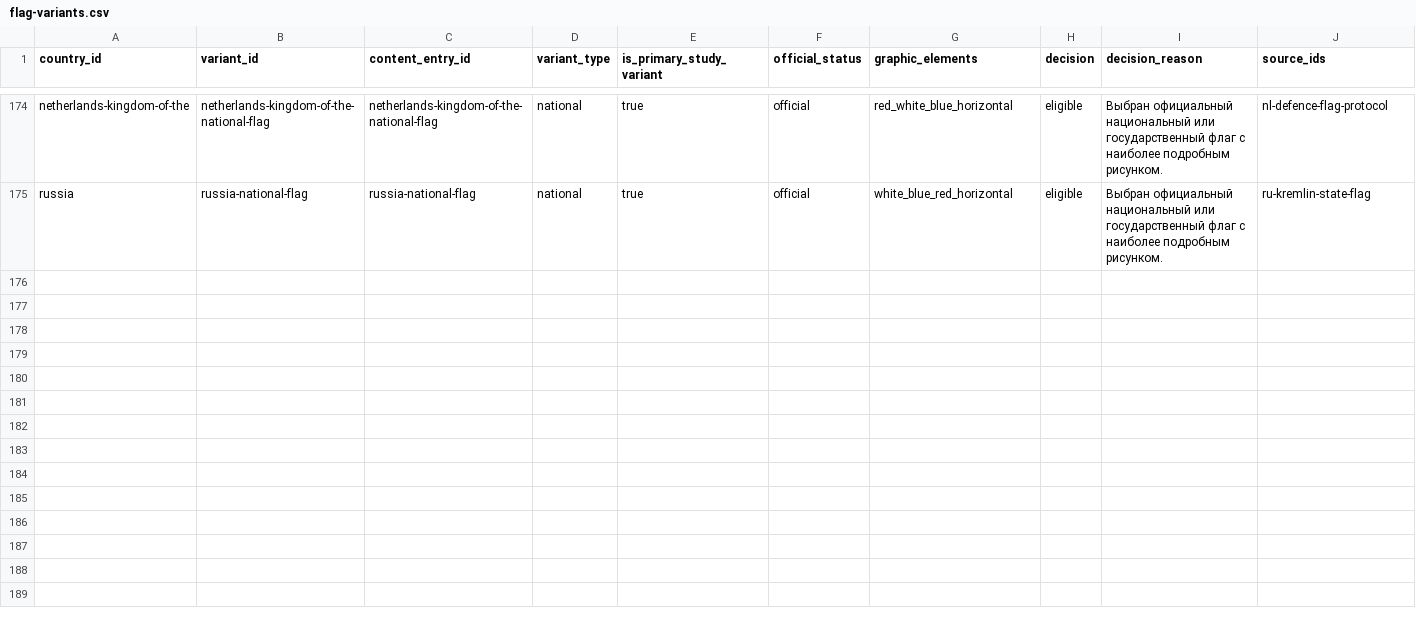
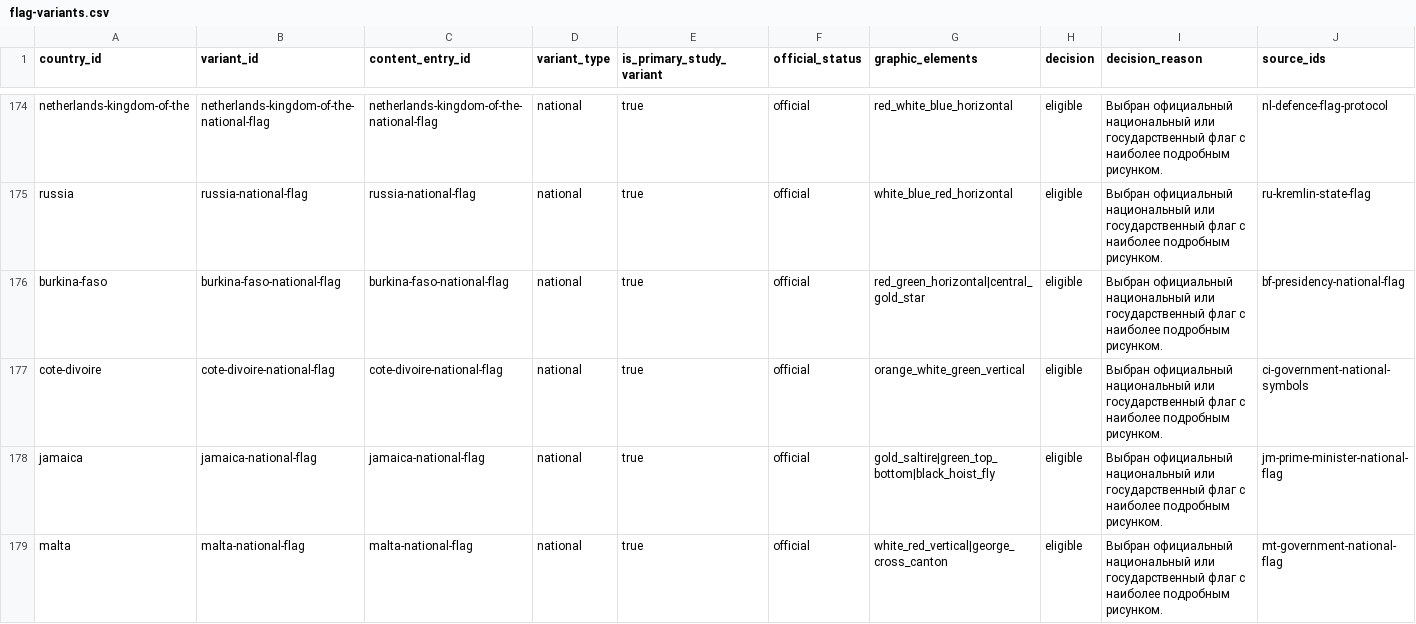
Before and after one commit to dmitrywroclaw-commits/GeoTrainer, a CSV file: content/research/flag-variants.csv, drawn as a sheet; only a part is shown, gaps mark what is left out; rows hold the shown columns only; the diff names each change by its address in the sheet, - before the commit and + after, or states it on an @@ line.

```diff
--- a/content/research/flag-variants.csv
+++ b/content/research/flag-variants.csv
+row 176: burkina-faso | burkina-faso-national-flag | burkina-faso-national-flag | national | true | official | red_green_horizontal|central_gold_star | eligible | Выбран официальный национальный или государственный флаг с наиболее подробным рисунком. | bf-presidency-national-flag
+row 177: cote-divoire | cote-divoire-national-flag | cote-divoire-national-flag | national | true | official | orange_white_green_vertical | eligible | Выбран официальный национальный или государственный флаг с наиболее подробным рисунком. | ci-government-national-symbols
+row 178: jamaica | jamaica-national-flag | jamaica-national-flag | national | true | official | gold_saltire|green_top_bottom|black_hoist_fly | eligible | Выбран официальный национальный или государственный флаг с наиболее подробным рисунком. | jm-prime-minister-national-flag
+row 179: malta | malta-national-flag | malta-national-flag | national | true | official | white_red_vertical|george_cross_canton | eligible | Выбран официальный национальный или государственный флаг с наиболее подробным рисунком. | mt-government-national-flag
```
Also changed, not shown: content/research/countries.csv, content/research/media-review.csv, 12 other files.
